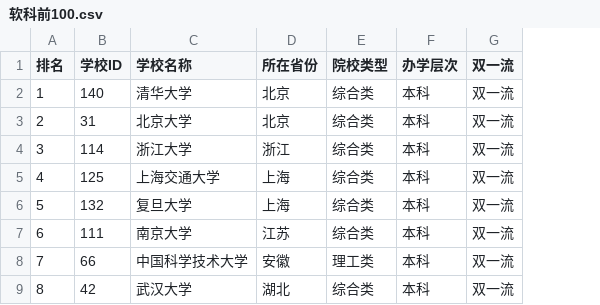
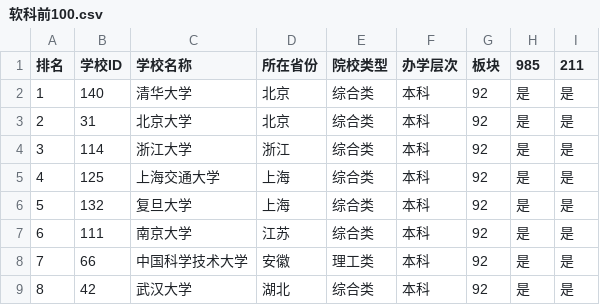
Before and after one commit to bangermian/-, a CSV file: data/软科前100.csv, drawn as a sheet; only a part is shown; removed rows and columns are numbered as before the commit, all else as after; the diff names each change by its address in the sheet, - before the commit and + after, or states it on an @@ line.

Commit message:
新增掌上高考导出用户脚本
- tools/gaokao-exporter.user.js：Tampermonkey 脚本，从院校页抓历年院校分数线并导出
  高考顺模板 CSV
- 复用页面自身签名：签名的 year 参数不受校验，原样重放、只替换年份即可拿到 6 年数据
- 省份通过 localStorage.localprovinceid 切换，绕开点不动的自定义下拉
- 批次统一取「普通类 + 本科批」，避免序列在本科批/提前批之间跳变
- 支持批量跑软科前 100、断点续跑、暂停继续
- data/软科前100.csv 补上 985/211 字段（用于判定板块：84 所 92、7 所双一流、9 所双非）
- README 说明为何不走抖音，以及脚本的已知限制

```diff
--- a/data/软科前100.csv
+++ b/data/软科前100.csv
-column G (双一流), rows 2-9: all 双一流
+column G (板块), rows 2-9: all 92
+column H (985), rows 2-9: all 是
+column I (211), rows 2-9: all 是
```
Also changed, not shown: 2 other files.
